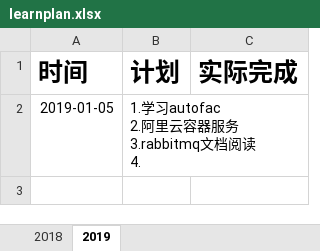
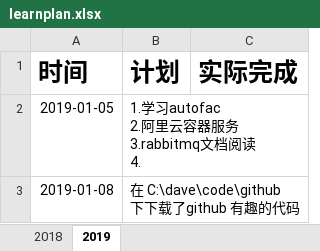
Before and after one commit to fordave/File, an Excel workbook: 工作/learnplan.xlsx, sheet 2019, drawn as a sheet; values as stored, in another font and other column widths than the file's, no borders; charts and pictures not drawn; ↵ is a line break in a cell; the diff names each change by its address in the sheet, - before the commit and + after, or states it on an @@ line.

Commit message:
再github上看到一些源代码,只是粗略看看下demo,记录下,留待日后查看

```diff
--- a/工作/learnplan.xlsx (sheet 2019)
+++ b/工作/learnplan.xlsx (sheet 2019)
+row 3: 2019-01-08 | 在 C:\dave\code\github ↵ 下下载了github 有趣的代码
```
Also changed, not shown: charts or pictures.
